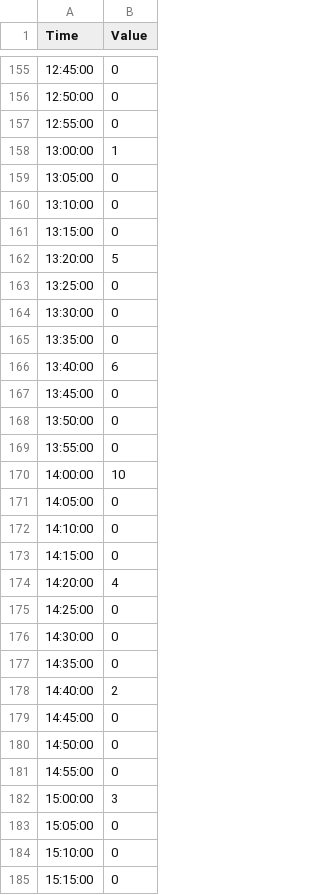
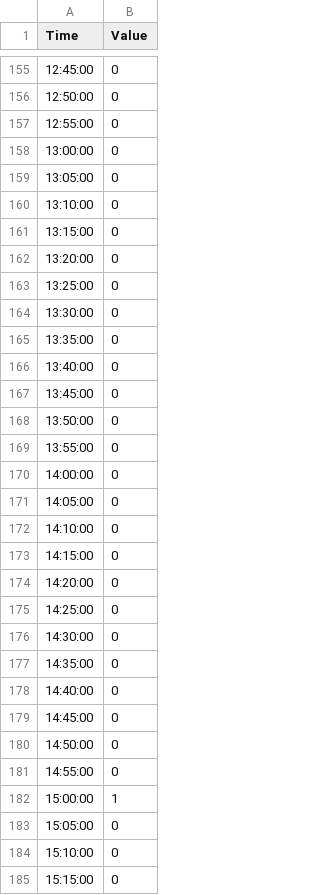
Before and after one commit to PSU-Kai/peak_event_schedule, a CSV file: ME1.csv, drawn as a sheet; only a part is shown, gaps mark what is left out; the diff covers the shown part only.

```diff
--- a/ME1.csv
+++ b/ME1.csv
@@ -157,3 +157,3 @@ Time,Value
 12:55:00,0
-13:00:00,1
+13:00:00,0
 13:05:00,0
@@ -161,3 +161,3 @@ Time,Value
 13:15:00,0
-13:20:00,5
+13:20:00,0
 13:25:00,0
@@ -165,3 +165,3 @@ Time,Value
 13:35:00,0
-13:40:00,6
+13:40:00,0
 13:45:00,0
@@ -169,3 +169,3 @@ Time,Value
 13:55:00,0
-14:00:00,10
+14:00:00,0
 14:05:00,0
@@ -173,3 +173,3 @@ Time,Value
 14:15:00,0
-14:20:00,4
+14:20:00,0
 14:25:00,0
@@ -177,3 +177,3 @@ Time,Value
 14:35:00,0
-14:40:00,2
+14:40:00,0
 14:45:00,0
@@ -181,3 +181,3 @@ Time,Value
 14:55:00,0
-15:00:00,3
+15:00:00,1
 15:05:00,0
```
Also changed, not shown: 7 edited cells elsewhere in this file, ME2.csv, ME3.csv, 1 other file.
